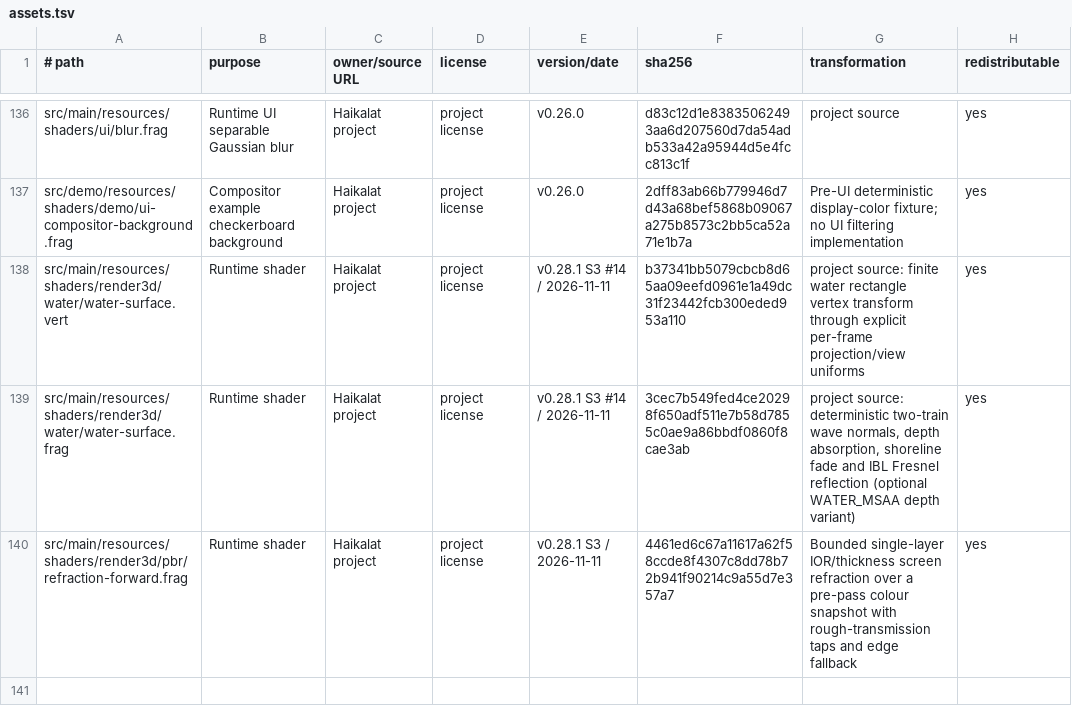
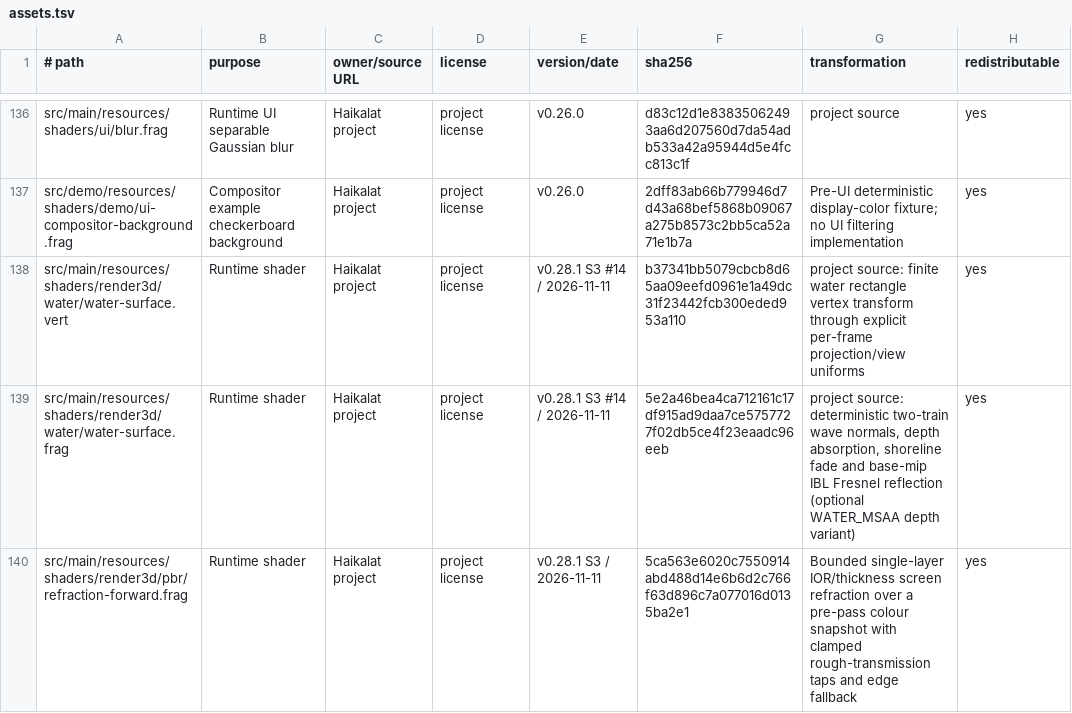
Before and after one commit to KLjiana/haikalat, a TSV file: docs/licenses/assets.tsv, drawn as a sheet; only a part is shown, gaps mark what is left out.

Commit message:
fix(render3d): reject water/refraction producer conflicts and harden glass state
Reject refraction+water in policy, restore depthFunc, set MSAA HDR resolve to the glass producer, clamp runtime roughness, require ALPHA+METALLIC_ROUGHNESS for refractive materials, use base-mip water reflection, and correct the review evidence/docs.

```diff
--- a/docs/licenses/assets.tsv
+++ b/docs/licenses/assets.tsv
@@ -138,3 +138,3 @@ src/demo/resources/shaders/demo/ui-compositor-background.frag	Compositor example
 src/main/resources/shaders/render3d/water/water-surface.vert	Runtime shader	Haikalat project	project license	v0.28.1 S3 #14 / 2026-11-11	b37341bb5079cbcb8d65aa09eefd0961e1a49dc31f23442fcb300eded953a110	project source: finite water rectangle vertex transform through explicit per-frame projection/view uniforms	yes
-src/main/resources/shaders/render3d/water/water-surface.frag	Runtime shader	Haikalat project	project license	v0.28.1 S3 #14 / 2026-11-11	3cec7b549fed4ce20298f650adf511e7b58d7855c0ae9a86bbdf0860f8cae3ab	project source: deterministic two-train wave normals, depth absorption, shoreline fade and IBL Fresnel reflection (optional WATER_MSAA depth variant)	yes
-src/main/resources/shaders/render3d/pbr/refraction-forward.frag	Runtime shader	Haikalat project	project license	v0.28.1 S3 / 2026-11-11	4461ed6c67a11617a62f58ccde8f4307c8dd78b72b941f90214c9a55d7e357a7	Bounded single-layer IOR/thickness screen refraction over a pre-pass colour snapshot with rough-transmission taps and edge fallback	yes
+src/main/resources/shaders/render3d/water/water-surface.frag	Runtime shader	Haikalat project	project license	v0.28.1 S3 #14 / 2026-11-11	5e2a46bea4ca712161c17df915ad9daa7ce5757727f02db5ce4f23eaadc96eeb	project source: deterministic two-train wave normals, depth absorption, shoreline fade and base-mip IBL Fresnel reflection (optional WATER_MSAA depth variant)	yes
+src/main/resources/shaders/render3d/pbr/refraction-forward.frag	Runtime shader	Haikalat project	project license	v0.28.1 S3 / 2026-11-11	5ca563e6020c7550914abd488d14e6b6d2c766f63d896c7a077016d0135ba2e1	Bounded single-layer IOR/thickness screen refraction over a pre-pass colour snapshot with clamped rough-transmission taps and edge fallback	yes
```
Also changed, not shown: 13 other files.
